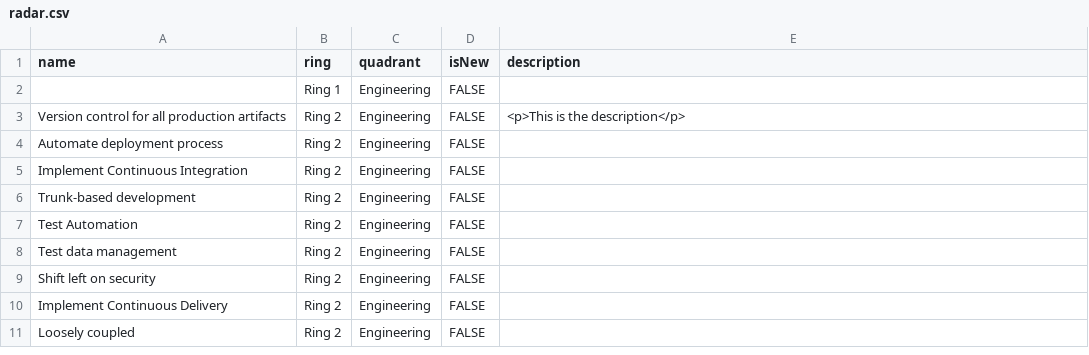
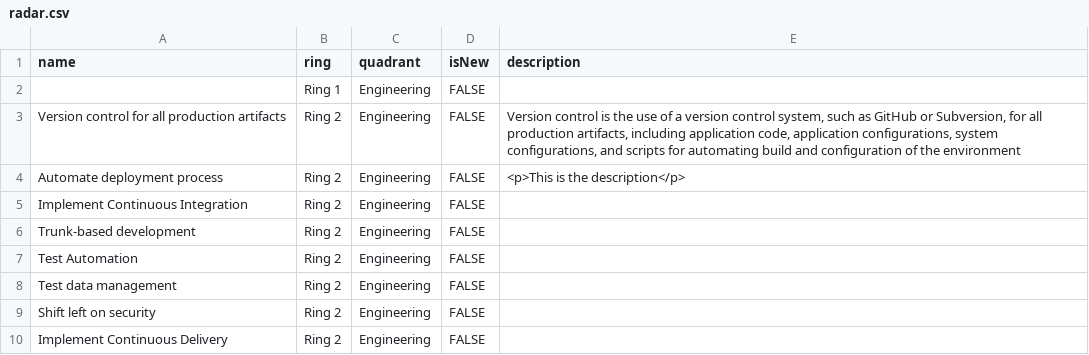
Before and after one commit to priormi/radar, a CSV file: radar.csv, drawn as a sheet; only a part is shown; the shorter side is filled out with more unchanged rows.

Commit message:
test out one ring

```diff
--- a/radar.csv
+++ b/radar.csv
@@ -2,4 +2,4 @@
 ,Ring 1,Engineering,FALSE,
-Version control for all production artifacts,Ring 2,Engineering,FALSE,<p>This is the description</p>
-Automate deployment process,Ring 2,Engineering,FALSE,
+Version control for all production artifacts,Ring 2,Engineering,FALSE,"Version control is the use of a version control system, such as GitHub or Subversion, for all production artifacts, including application code, application configurations, system configurations, and scripts for automating build and configuration of the environment"
+Automate deployment process,Ring 2,Engineering,FALSE,<p>This is the description</p>
 Implement Continuous Integration,Ring 2,Engineering,FALSE,
```
